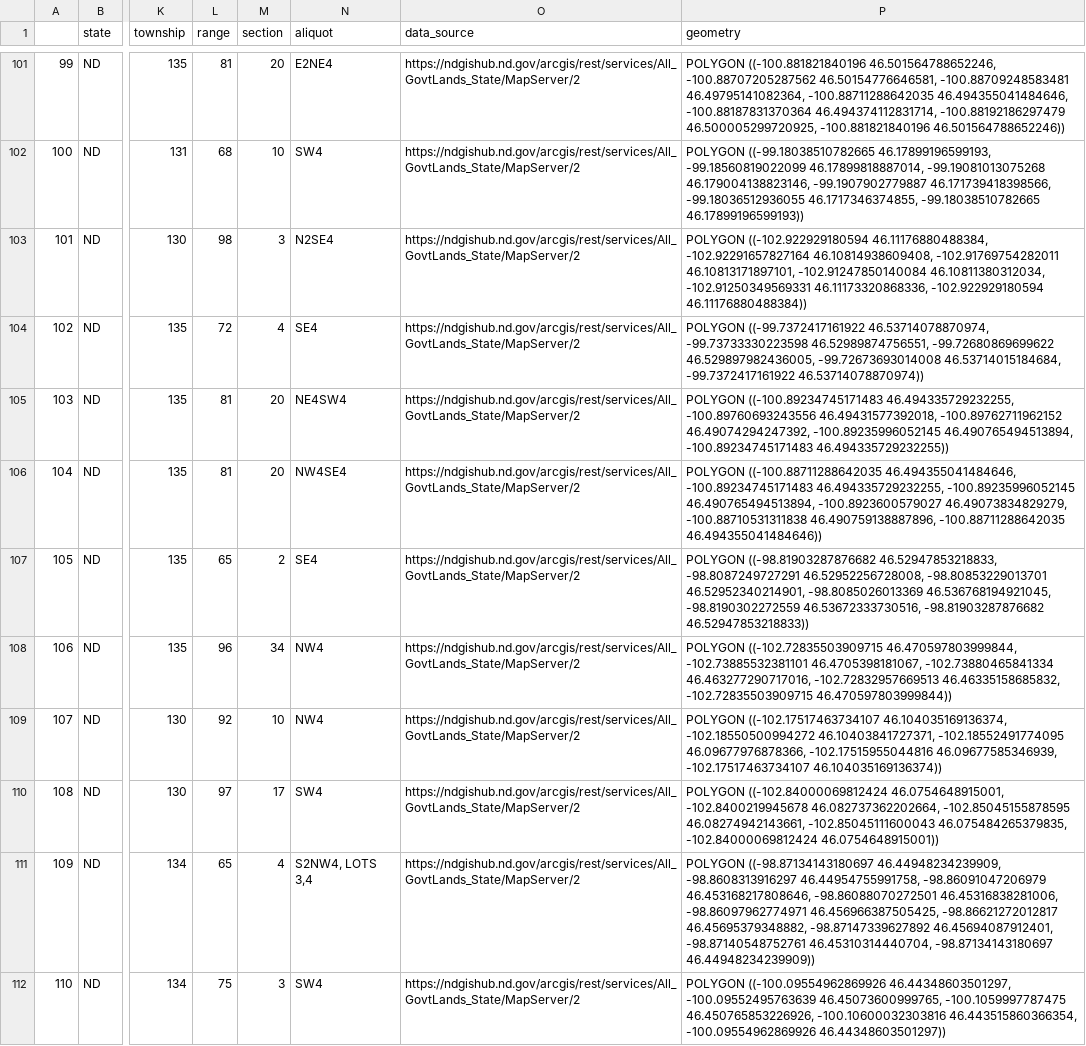
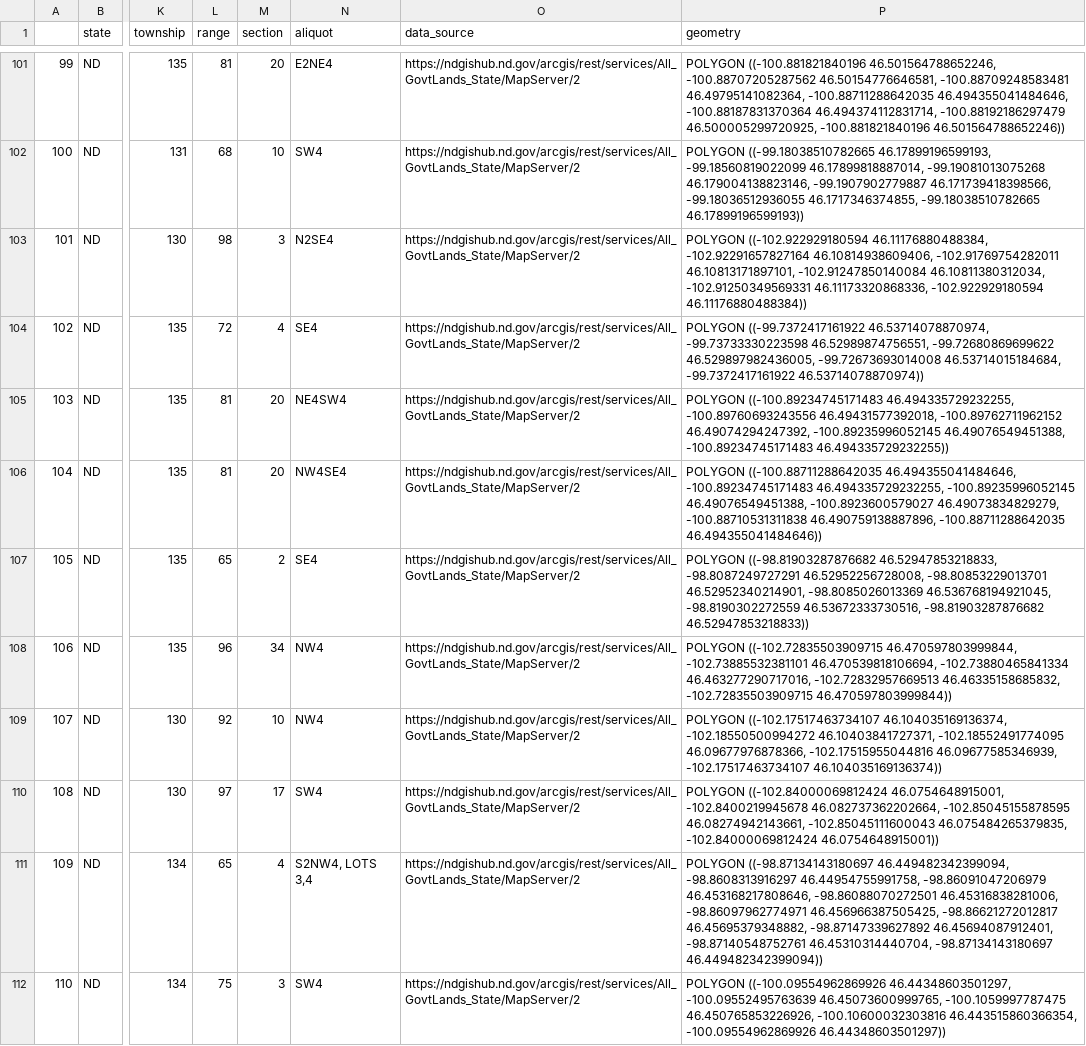
Before and after one commit to Grist-Data-Desk/land-grab-2, a CSV file: data/state_trust/merged/nd-merged.csv, drawn as a sheet; only a part is shown, gaps mark what is left out; the diff covers the shown part only; the diff names each change by its address in the sheet, - before the commit and + after, or states it on an @@ line.

Commit message:
added full texas data, updated dataset

```diff
--- a/data/state_trust/merged/nd-merged.csv
+++ b/data/state_trust/merged/nd-merged.csv
-P103 (geometry): …46.11176880488384, -102.92291657827164 46.10814938609408, -102.91769754282011 46.10813171897101,…
+P103 (geometry): …46.11176880488384, -102.92291657827164 46.10814938609406, -102.91769754282011 46.10813171897101,…
-P105 (geometry): …46.49074294247392, -100.89235996052145 46.490765494513894, -100.89234745171483 46.494335729232255))
+P105 (geometry): …46.49074294247392, -100.89235996052145 46.49076549451388, -100.89234745171483 46.494335729232255))
-P106 (geometry): …46.494335729232255, -100.89235996052145 46.490765494513894, -100.8923600579027 46.49073834829279,…
+P106 (geometry): …46.494335729232255, -100.89235996052145 46.49076549451388, -100.8923600579027 46.49073834829279,…
-P108 (geometry): …46.470597803999844, -102.73885532381101 46.4705398181067, -102.73880465841334 46.463277290717016,…
+P108 (geometry): …46.470597803999844, -102.73885532381101 46.470539818106694, -102.73880465841334 46.463277290717016,…
-P111 (geometry): POLYGON ((-98.87134143180697 46.44948234239909, -98.8608313916297 46.44954755991758, -98.86091047206979 46.453168217808646, -98.86088070272501 46.45316838281006, -98.86097962774971 46.456966387505425, -98.86621272012817 46.45695379348882, -98.87147339627892 46.45694087912401, -98.87140548752761 46.45310314440704, -98.87134143180697 46.44948234239909))
+P111 (geometry): POLYGON ((-98.87134143180697 46.449482342399094, -98.8608313916297 46.44954755991758, -98.86091047206979 46.453168217808646, -98.86088070272501 46.45316838281006, -98.86097962774971 46.456966387505425, -98.86621272012817 46.45695379348882, -98.87147339627892 46.45694087912401, -98.87140548752761 46.45310314440704, -98.87134143180697 46.449482342399094))
```
Also changed, not shown: 122 edited cells elsewhere in this file, data/state_trust/merged/ok-merged.csv, 39 other files.
